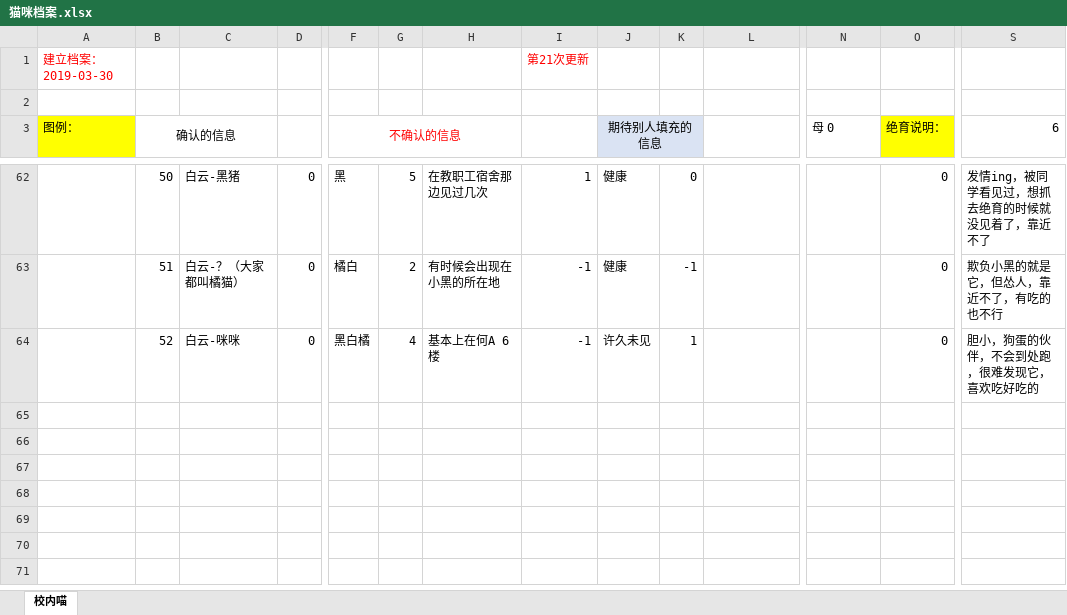
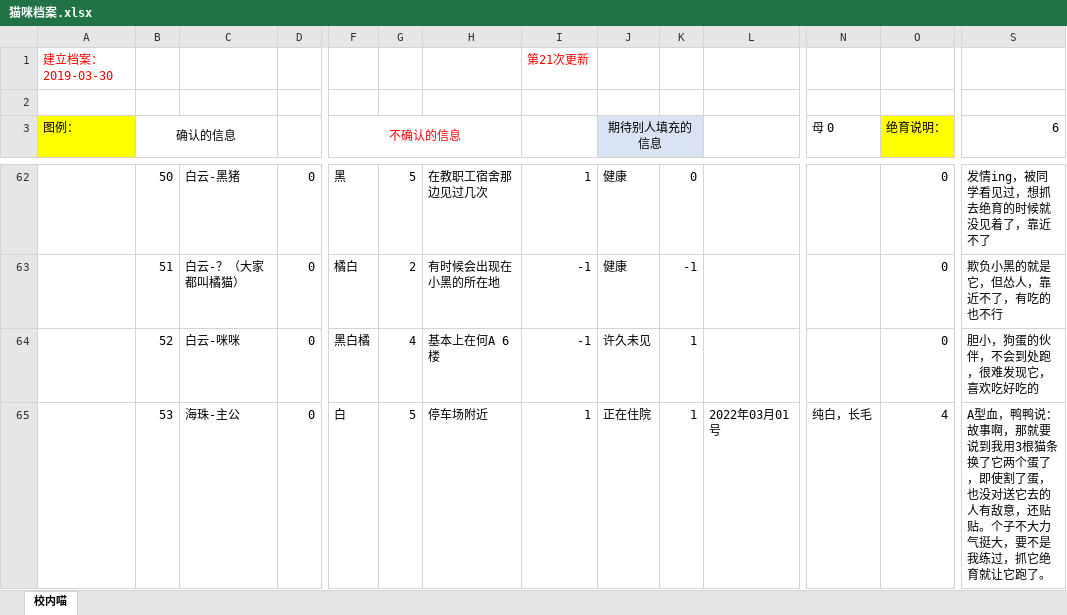
Before and after one commit to limitationi/Zhkumiao, an Excel workbook: pages/猫咪档案.xlsx, sheet 校内喵, drawn as a sheet; only a part is shown, gaps mark what is left out; values as stored, in another font and other column widths than the file's, no borders; rows hold the shown columns only; the diff names each change by its address in the sheet, - before the commit and + after, or states it on an @@ line.

```diff
--- a/pages/猫咪档案.xlsx (sheet 校内喵)
+++ b/pages/猫咪档案.xlsx (sheet 校内喵)
+row 65:  | 53 | 海珠-主公 | 0 | 白 | 5 | 停车场附近 | 1 | 正在住院 | 1 | 2022年03月01号 | 纯白，长毛 | 4 | A型血，鸭鸭说：故事啊，那就要说到我用3根猫条换了它两个蛋了，即使割了蛋，也没对送它去的人有敌意，还贴贴。个子不大力气挺大，要不是我练过，抓它绝育就让它跑了。
```
Also changed, not shown: 1 other file.
